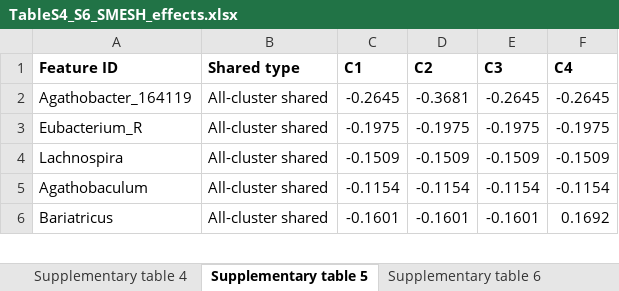
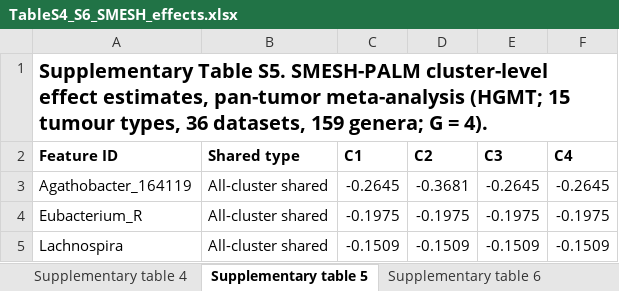
Before and after one commit to ZjpWei/SMESH, an Excel workbook: Figure/TableS4_S6_SMESH_effects.xlsx, sheet Supplementary table 5, drawn as a sheet; only a part is shown; the shorter side is filled out with more unchanged rows; values as stored, in another font and other column widths than the file's, no borders; the diff names each change by its address in the sheet, - before the commit and + after, or states it on an @@ line.

Commit message:
Update TableS4_S6_SMESH_effects.xlsx

```diff
--- a/Figure/TableS4_S6_SMESH_effects.xlsx (sheet Supplementary table 5)
+++ b/Figure/TableS4_S6_SMESH_effects.xlsx (sheet Supplementary table 5)
+row 1: Supplementary Table S5. SMESH-PALM cluster-level effect estimates, pan-tumor meta-analysis (HGMT; 15 tumour types, 36 datasets, 159 genera; G = 4).
```
Also changed, not shown: sheet Supplementary table 6, sheet Supplementary table 4.
